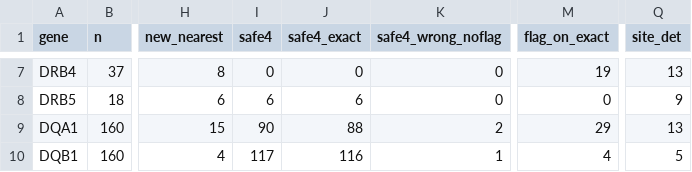
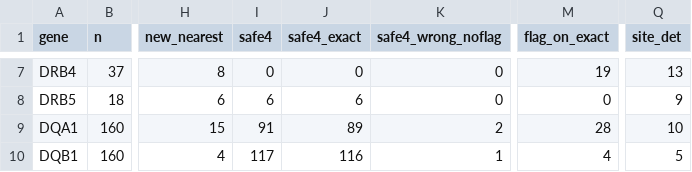
Before and after one commit to pjlabsdev/hla-wgs, a TSV file: validation/results/dev80_v1.1/eval6.tsv, drawn as a sheet; only a part is shown, gaps mark what is left out; the diff covers the shown part only; the diff names each change by its address in the sheet, - before the commit and + after, or states it on an @@ line.

Commit message:
New-allele worksheet, release switch in one step, flank rule for new sites
- PREFIX.novel.tsv: every difference of a candidate allele with region, coding position and effect on the protein; region and effect also in the JSON and on the page
- build-mask DBDIR --from OLDDBDIR carries the repeat mask over to another release without the genome; the start file takes HLA_WGS_RELEASE
- build-db writes DBDIR/release; JSON field database_release, named on the page
- new sites that fall into the borrowed flank of the other allele are dropped when no read pair of the allele carries them (80 HPRC samples: certain four-field calls exact 1728 of 1749, before 1726 of 1747)

```diff
--- a/validation/results/dev80_v1.1/eval6.tsv
+++ b/validation/results/dev80_v1.1/eval6.tsv
-I9 (safe4): 90
+I9 (safe4): 91
-J9 (safe4_exact): 88
+J9 (safe4_exact): 89
-M9 (flag_on_exact): 29
+M9 (flag_on_exact): 28
-Q9 (site_det): 13
+Q9 (site_det): 10
```
Also changed, not shown: 9 edited cells elsewhere in this file, 11 other files.
